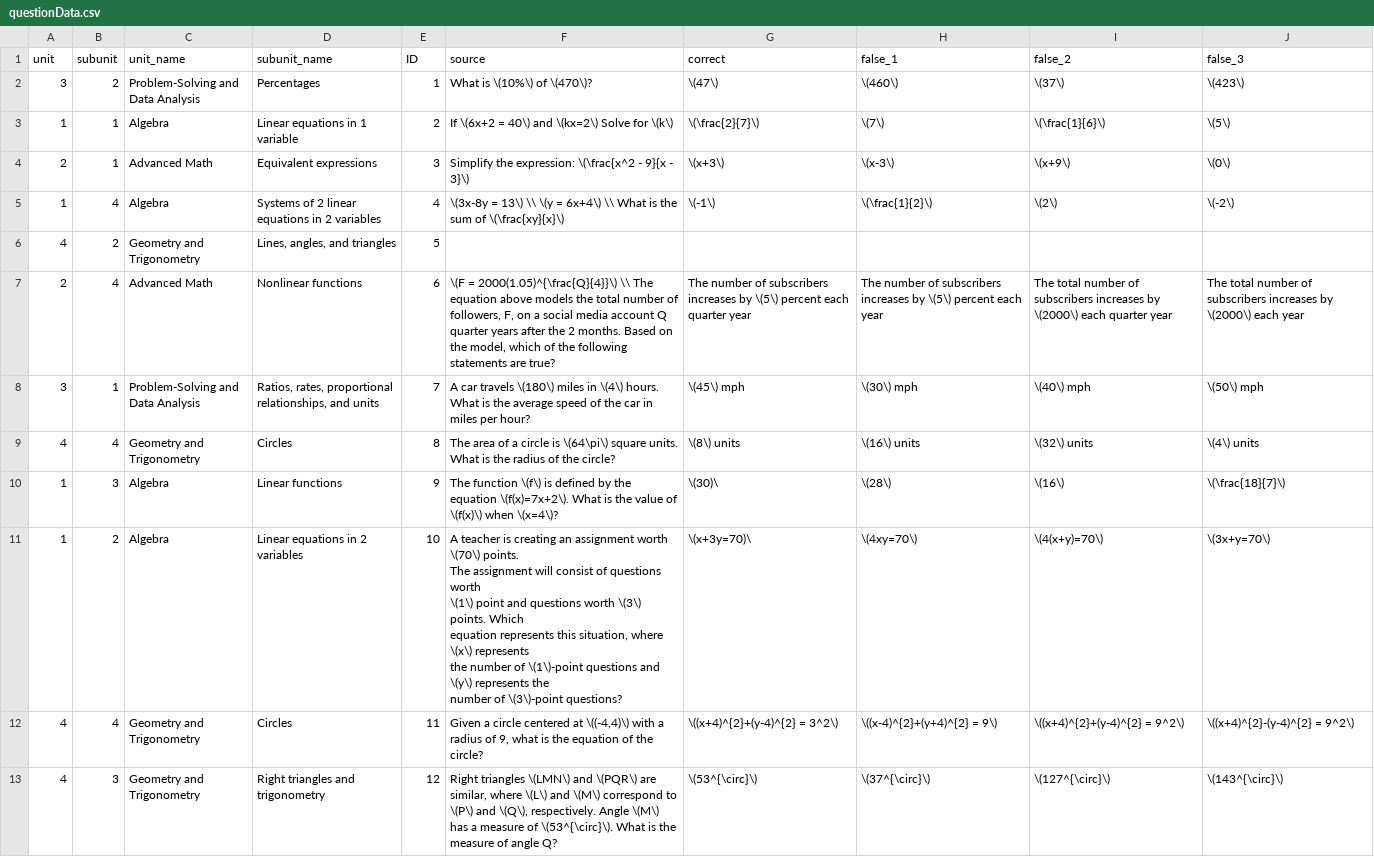
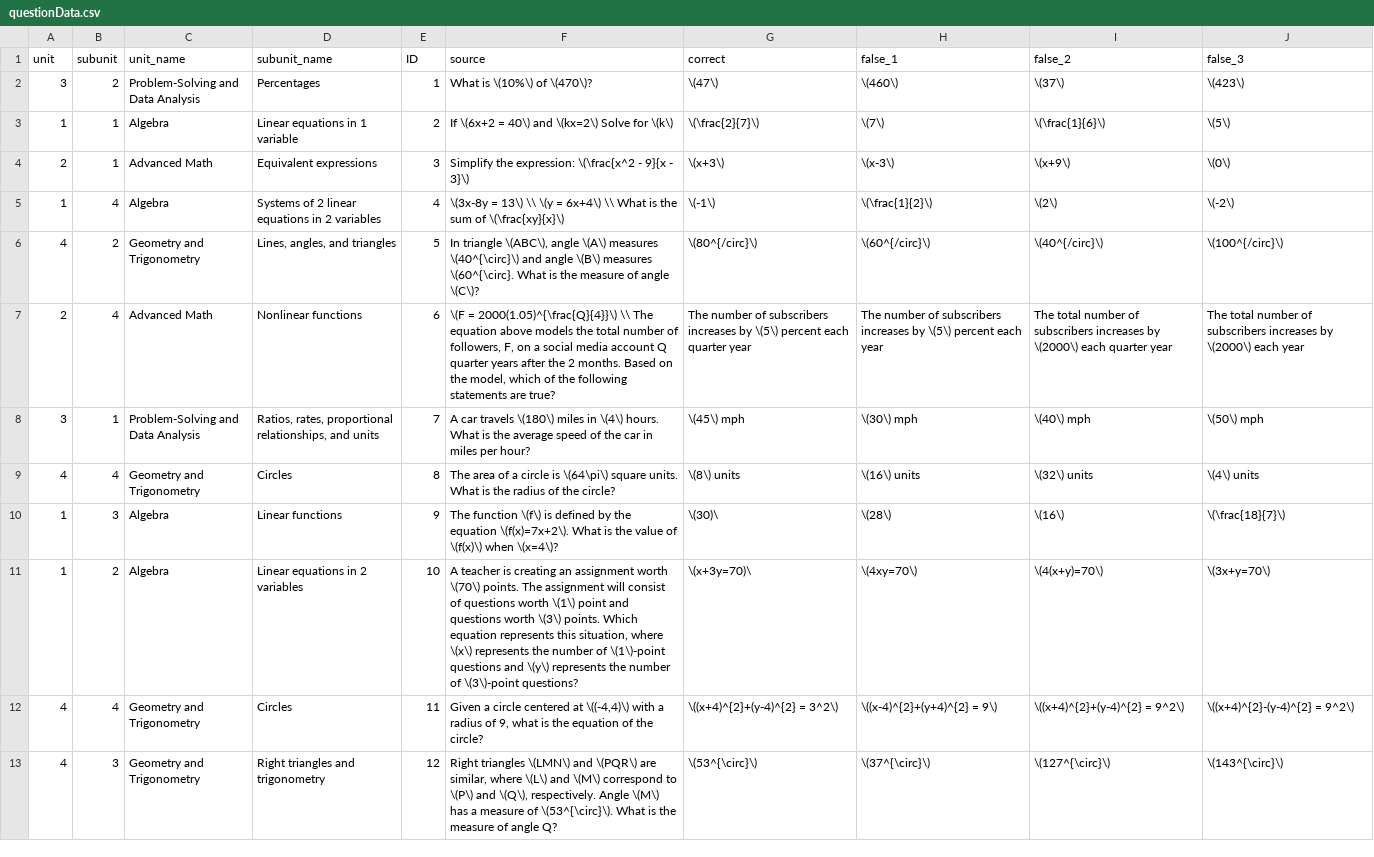
Before and after one commit to Whackalenso/Saturn, a CSV file: client/public/questionData.csv, drawn as a sheet; only a part is shown.

Commit message:
update questions

```diff
--- a/client/public/questionData.csv
+++ b/client/public/questionData.csv
@@ -5,3 +5,3 @@ unit,subunit,unit_name,subunit_name,ID,source,correct,false_1,false_2,false_3
 1,4,Algebra,Systems of 2 linear equations in 2 variables,4,\(3x-8y = 13\) \\ \(y = 6x+4\) \\ What is the sum of \(\frac{xy}{x}\),\(-1\),\(\frac{1}{2}\),\(2\),\(-2\)
-4,2,Geometry and Trigonometry,"Lines, angles, and triangles",5,,,,,
+4,2,Geometry and Trigonometry,"Lines, angles, and triangles",5,"In triangle \(ABC\), angle \(A\) measures \(40^{\circ}\) and angle \(B\) measures \(60^{\circ}. What is the measure of angle \(C\)?",\(80^{/circ}\),\(60^{/circ}\),\(40^{/circ}\),\(100^{/circ}\)
 2,4,Advanced Math,Nonlinear functions,6,"\(F = 2000(1.05)^{\frac{Q}{4}}\) \\ The equation above models the total number of followers, F, on a social media account Q quarter years after the 2 months. Based on the model, which of the following statements are true?",The number of subscribers increases by \(5\) percent each quarter year,The number of subscribers increases by \(5\) percent each year,The total number of subscribers increases by \(2000\) each quarter year,The total number of subscribers increases by \(2000\) each year
@@ -10,8 +10,3 @@ unit,subunit,unit_name,subunit_name,ID,source,correct,false_1,false_2,false_3
 1,3,Algebra,Linear functions,9,The function \(f\) is defined by the equation \(f(x)=7x+2\). What is the value of \(f(x)\) when \(x=4\)?,\(30)\,\(28\),\(16\),\(\frac{18}{7}\)
-1,2,Algebra,Linear equations in 2 variables,10,"A teacher is creating an assignment worth \(70\) points.
-The assignment will consist of questions worth
-\(1\) point and questions worth \(3\) points. Which
-equation represents this situation, where \(x\) represents
-the number of \(1\)-point questions and \(y\) represents the
-number of \(3\)-point questions? ",\(x+3y=70)\,\(4xy=70\),\(4(x+y)=70\),\(3x+y=70\)
+1,2,Algebra,Linear equations in 2 variables,10,"A teacher is creating an assignment worth \(70\) points. The assignment will consist of questions worth \(1\) point and questions worth \(3\) points. Which equation represents this situation, where \(x\) represents the number of \(1\)-point questions and \(y\) represents the number of \(3\)-point questions? ",\(x+3y=70)\,\(4xy=70\),\(4(x+y)=70\),\(3x+y=70\)
 4,4,Geometry and Trigonometry,Circles,11,"Given a circle centered at \((-4,4)\) with a radius of 9, what is the equation of the circle?",\((x+4)^{2}+(y-4)^{2} = 3^2\),\((x-4)^{2}+(y+4)^{2} = 9\),\((x+4)^{2}+(y-4)^{2} = 9^2\),\((x+4)^{2}-(y-4)^{2} = 9^2\)
```
